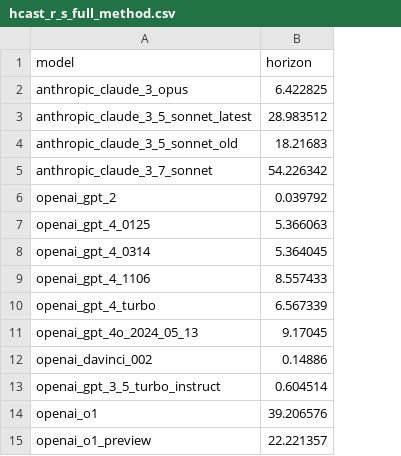
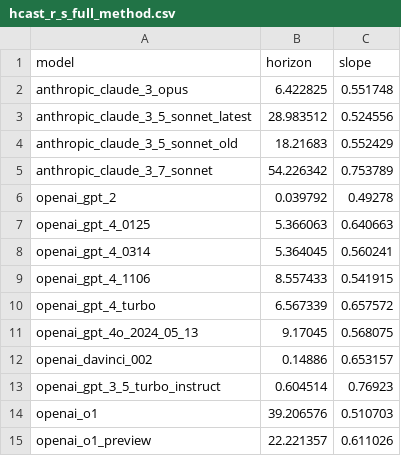
Before and after one commit to METR/cross-domain-horizon, a CSV file: data/horizons/hcast_r_s_full_method.csv, drawn as a sheet; the diff names each change by its address in the sheet, - before the commit and + after, or states it on an @@ line.

```diff
--- a/data/horizons/hcast_r_s_full_method.csv
+++ b/data/horizons/hcast_r_s_full_method.csv
+column C (slope), rows 2-15: 0.551748 | 0.524556 | 0.552429 | 0.753789 | 0.49278 | 0.640663 | 0.560241 | 0.541915 | 0.657572 | 0.568075 | 0.653157 | 0.76923 | 0.510703 | 0.611026
```
Also changed, not shown: 5 other files.
